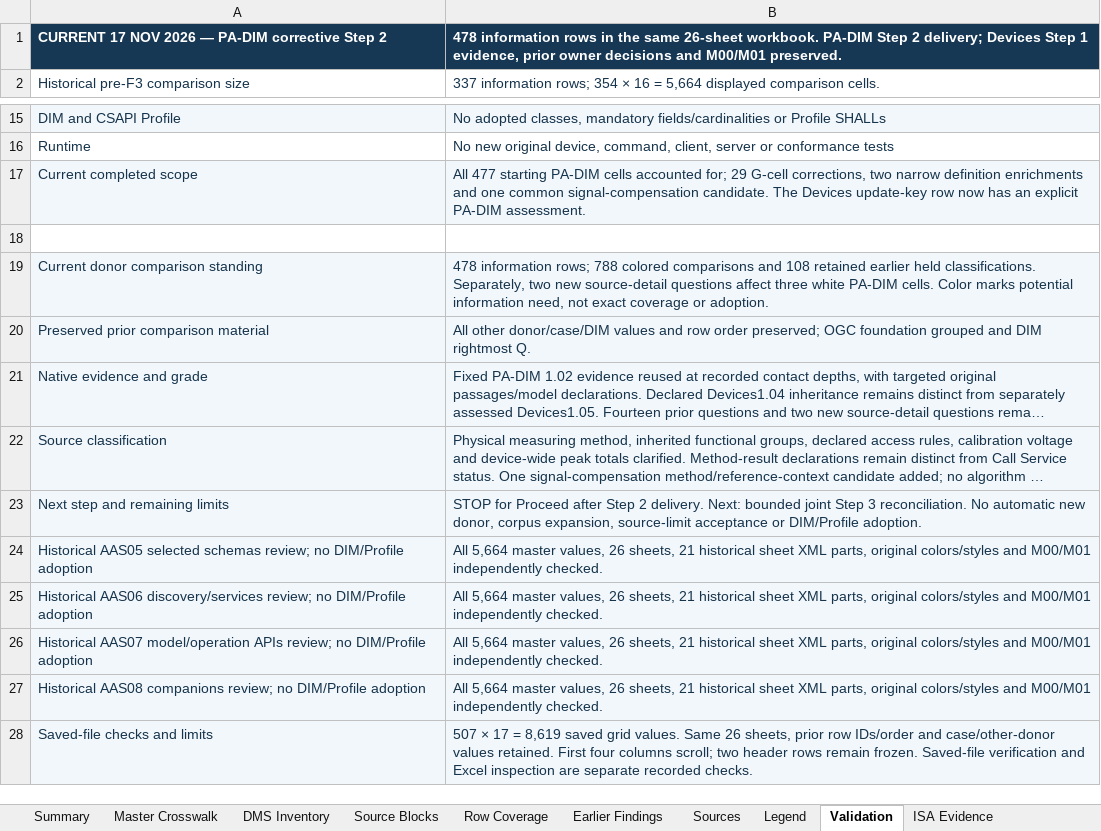
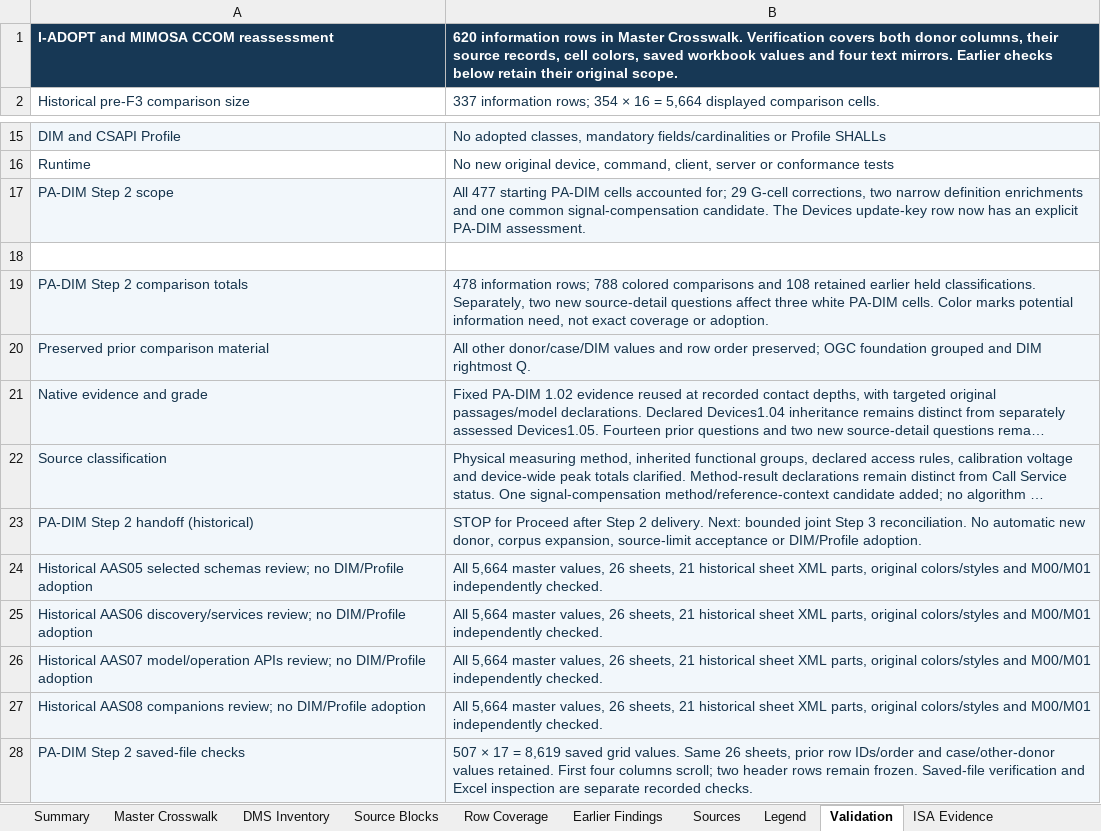
Before and after one commit to OS4CSAPI/glaux-client, an Excel workbook: Docs/Research/DIM_Profile_V2/Donor_DIM_Crosswalk/Master_Donor_Concept_to_DIM_Crosswalk.xlsx, sheet Validation, drawn as a sheet; only a part is shown, gaps mark what is left out; long unchanged cells end in …; values as stored, in another font and other column widths than the file's, no borders; removed rows and columns are numbered as before the commit, all else as after; the diff names each change by its address in the sheet, - before the commit and + after, or states it on an @@ line.

Commit message:
Correct the I-ADOPT and MIMOSA CCOM comparisons and add six source-backed candidates

```diff
--- a/Docs/Research/DIM_Profile_V2/Donor_DIM_Crosswalk/Master_Donor_Concept_to_DIM_Crosswalk.xlsx (sheet Validation)
+++ b/Docs/Research/DIM_Profile_V2/Donor_DIM_Crosswalk/Master_Donor_Concept_to_DIM_Crosswalk.xlsx (sheet Validation)
-row 1: CURRENT 17 NOV 2026 — PA-DIM corrective Step 2 | 478 information rows in the same 26-sheet workbook. PA-DIM Step 2 delivery; Devices Step 1 evidence, prior owner decisions and M00/M01 preserved.
+row 1: I-ADOPT and MIMOSA CCOM reassessment | 620 information rows in Master Crosswalk. Verification covers both donor columns, their source records, cell colors, saved workbook values and four text mirrors. Earlier checks below retain their original scope.
-A17: Current completed scope
+A17: PA-DIM Step 2 scope
-A19: Current donor comparison standing
+A19: PA-DIM Step 2 comparison totals
-A23: Next step and remaining limits
+A23: PA-DIM Step 2 handoff (historical)
-A28: Saved-file checks and limits
+A28: PA-DIM Step 2 saved-file checks
```
Also changed, not shown: sheet Master Crosswalk, sheet Summary, sheet Legend, 11 other files.
